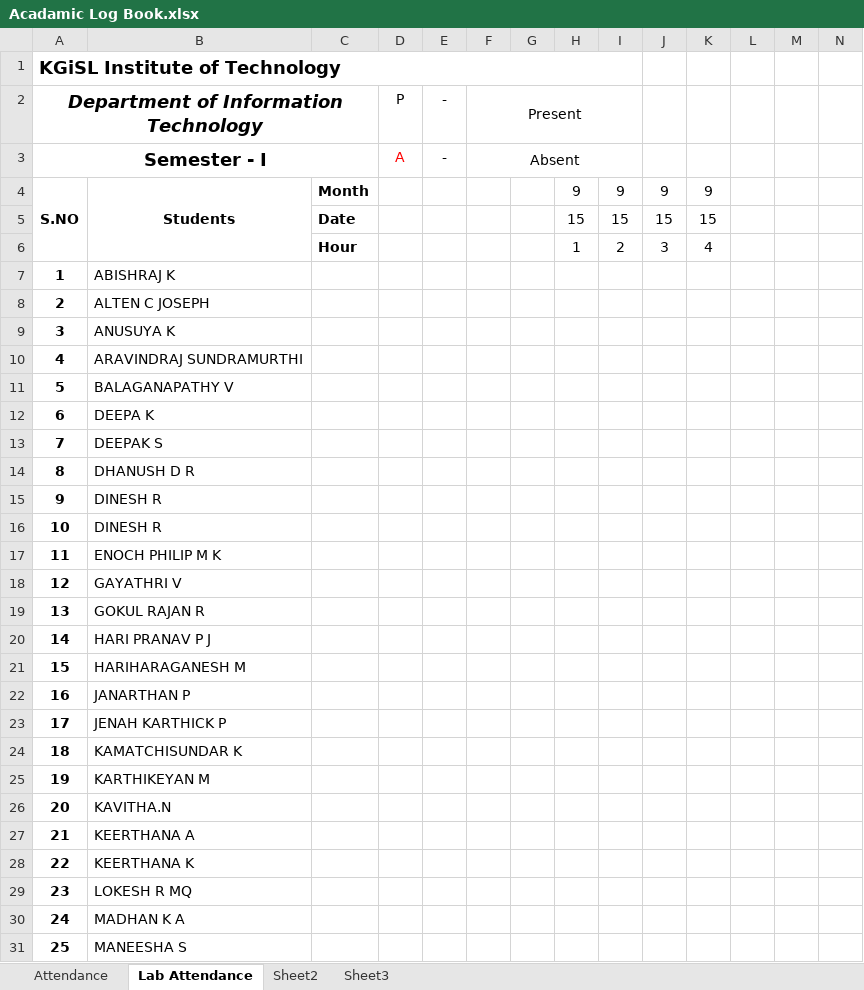
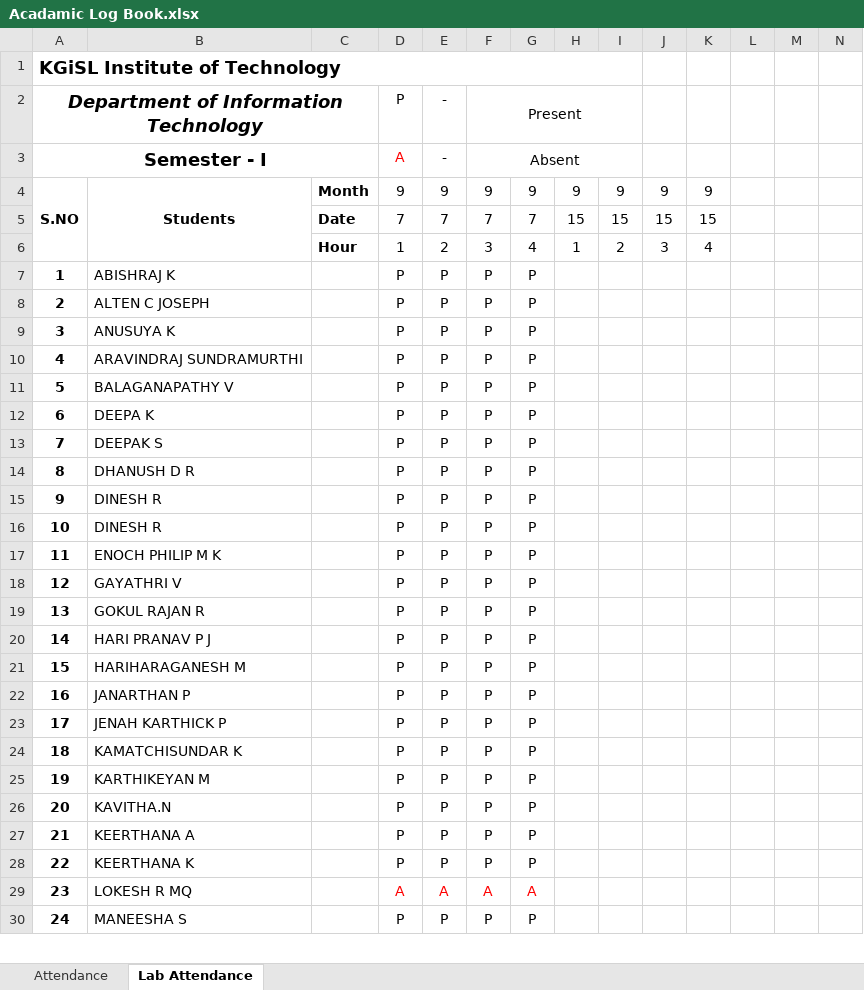
Before and after one commit to rajasekaran36/GE8151-Problem-Solving-and-Python-Programming, an Excel workbook: Acadamic Log Book.xlsx, sheet Lab Attendance, drawn as a sheet; only a part is shown; values as stored, in another font and other column widths than the file's, no borders; removed rows and columns are numbered as before the commit, all else as after; rows hold the shown columns only; the diff covers the shown part only; the diff names each change by its address in the sheet, - before the commit and + after, or states it on an @@ line.

```diff
--- a/Acadamic Log Book.xlsx (sheet Lab Attendance)
+++ b/Acadamic Log Book.xlsx (sheet Lab Attendance)
-sheet tab: Sheet2
-sheet tab: Sheet3
-D4: (empty)
+D4: 9
-E4: (empty)
+E4: 9
-F4: (empty)
+F4: 9
-G4: (empty)
+G4: 9
-D5: (empty)
+D5: 7
-E5: (empty)
+E5: 7
-F5: (empty)
+F5: 7
-G5: (empty)
+G5: 7
-D6: (empty)
+D6: 1
-E6: (empty)
+E6: 2
-F6: (empty)
+F6: 3
-G6: (empty)
+G6: 4
-D7:D28: (empty)
+D7:D28: P
-E7:E28: (empty)
+E7:E28: P
-F7:F28: (empty)
+F7:F28: P
-G7:G28: (empty)
+G7:G28: P
-D29: (empty)
+D29: A
-E29: (empty)
+E29: A
-F29: (empty)
+F29: A
-G29: (empty)
+G29: A
-row 30: 24 | MADHAN K A
@@ column A renumbered between rows 30 and 54 @@
-D30: (empty)
+D30: P
-E30: (empty)
+E30: P
-F30: (empty)
+F30: P
-G30: (empty)
+G30: P
```
Also changed, not shown: 1 added row, 1 removed row and 100 edited cells elsewhere in this sheet, sheet Attendance, formulas that keep their value, 1 other file.
